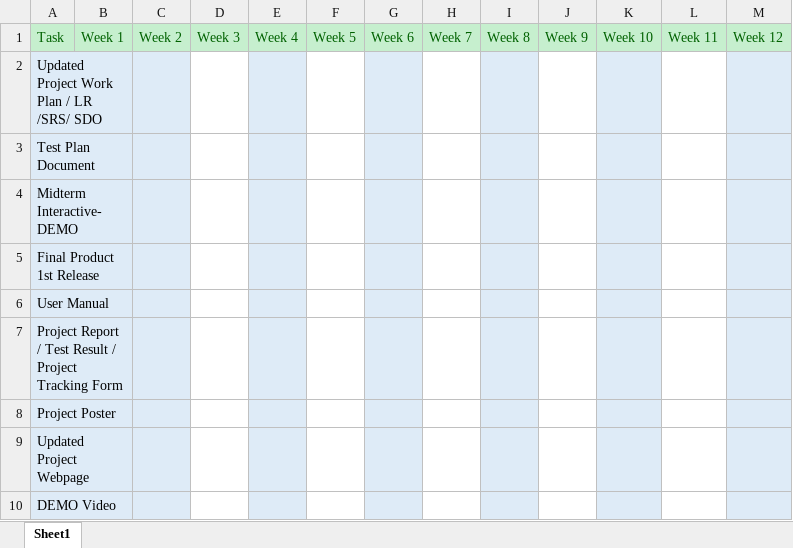
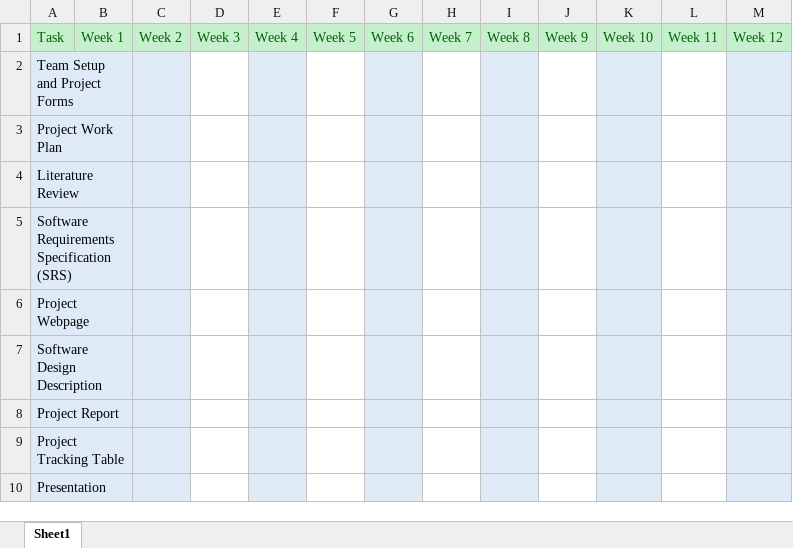
Before and after one commit to CankayaUniversity/ceng-407-408-2022-2023-Surroundings-Detection-System-for-Visually-Impaired-People-GenEye, an Excel workbook: Documents/Work_Plan.xlsx, sheet Sheet1, drawn as a sheet; values as stored, in another font and other column widths than the file's, no borders; the diff names each change by its address in the sheet, - before the commit and + after, or states it on an @@ line.

Commit message:
Edited workplan

```diff
--- a/Documents/Work_Plan.xlsx (sheet Sheet1)
+++ b/Documents/Work_Plan.xlsx (sheet Sheet1)
-A2: Updated Project Work Plan / LR /SRS/ SDO
+A2: Team Setup and Project Forms
-A3: Test Plan Document
+A3: Project Work Plan
-A4: Midterm Interactive-DEMO
+A4: Literature Review
-A5: Final Product 1st Release
+A5: Software Requirements Specification (SRS)
-A6: User Manual
+A6: Project Webpage
-A7: Project Report / Test Result / Project Tracking Form
+A7: Software Design Description
-A8: Project Poster
+A8: Project Report
-A9: Updated Project Webpage
+A9: Project Tracking Table
-A10: DEMO Video
+A10: Presentation
```
